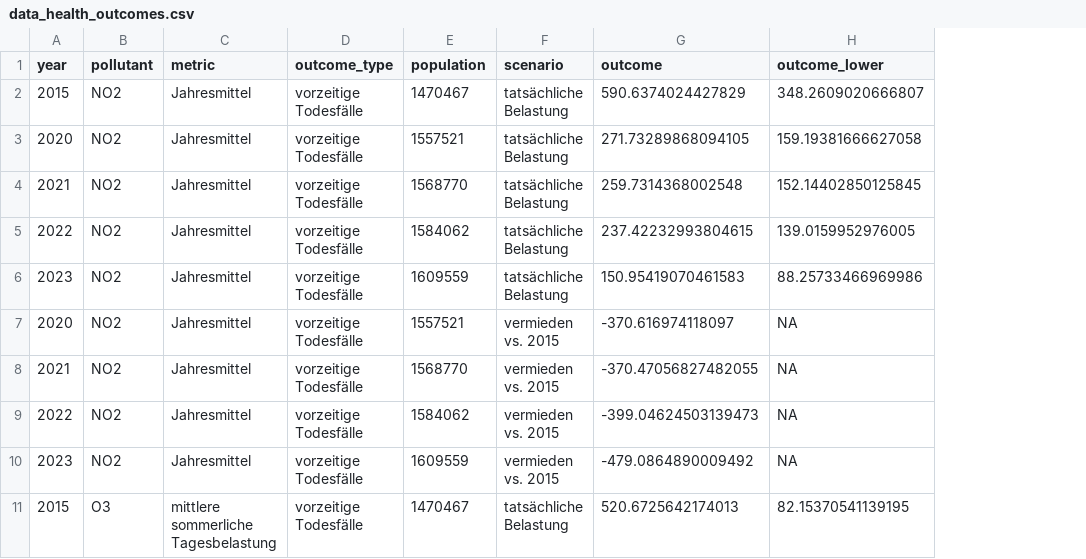
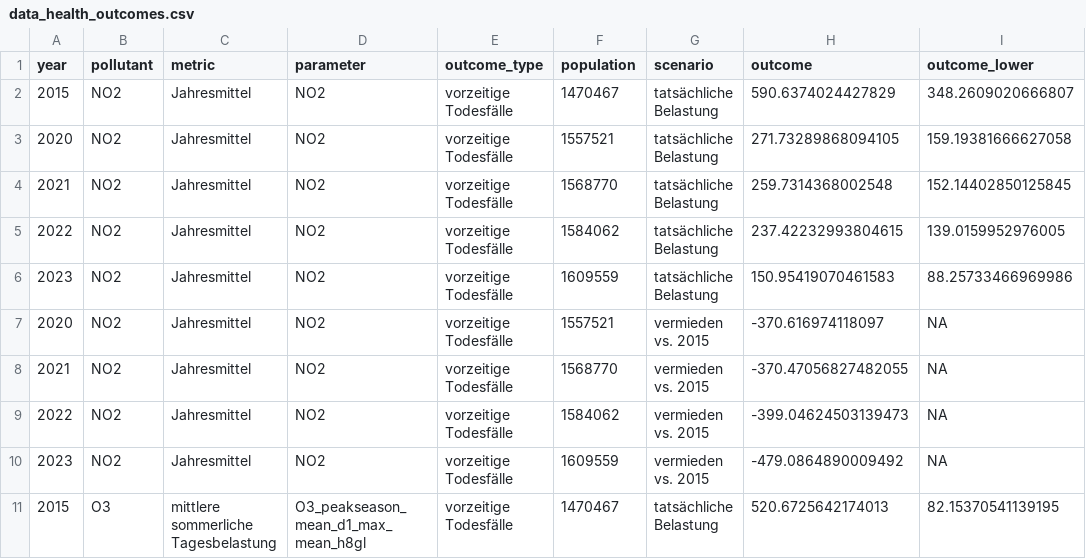
Before and after one commit to awelZH/airquality, a CSV file: inst/extdata/output/data_health_outcomes.csv, drawn as a sheet; only a part is shown; the diff names each change by its address in the sheet, - before the commit and + after, or states it on an @@ line.

```diff
--- a/inst/extdata/output/data_health_outcomes.csv
+++ b/inst/extdata/output/data_health_outcomes.csv
+column D (parameter), rows 2-11: NO2 | NO2 | NO2 | NO2 | NO2 | NO2 | NO2 | NO2 | NO2 | O3_peakseason_mean_d1_max_mean_h8gl
```
Also changed, not shown: 42 other files.
